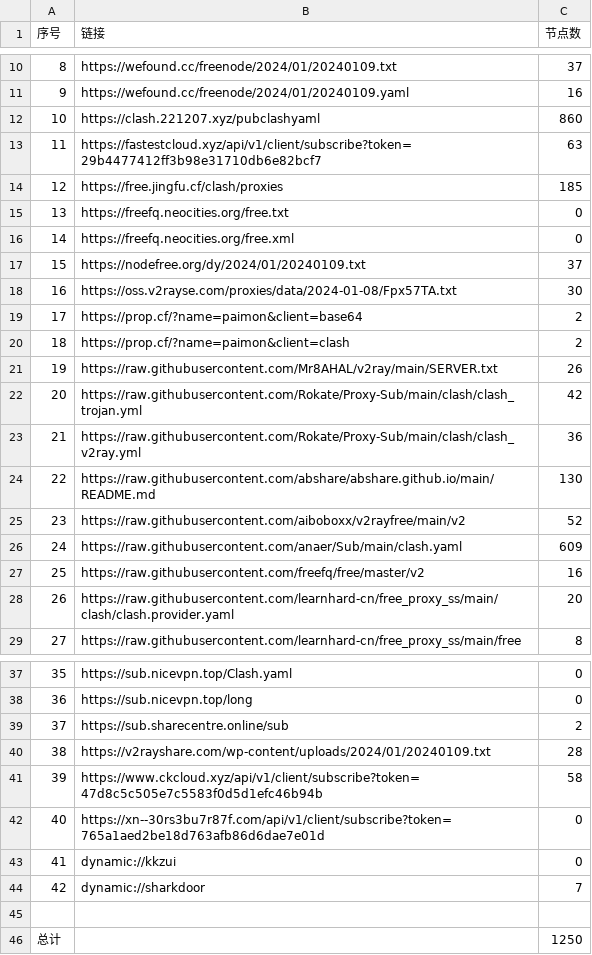
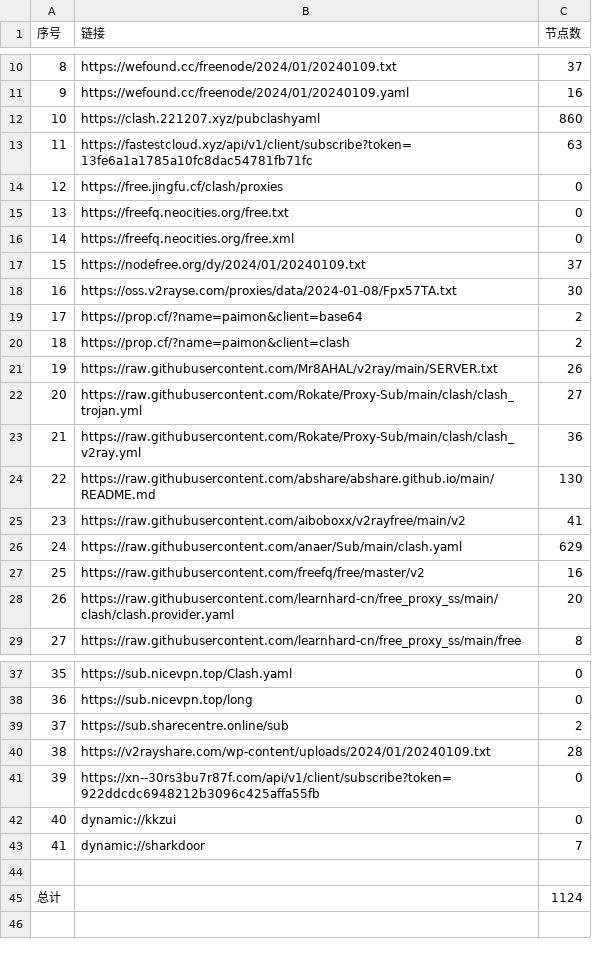
Before and after one commit to peasoft/NoMoreWalls, a CSV file: list_result.csv, drawn as a sheet; only a part is shown, gaps mark what is left out; removed rows and columns are numbered as before the commit, all else as after; the diff names each change by its address in the sheet, - before the commit and + after, or states it on an @@ line.

```diff
--- a/list_result.csv
+++ b/list_result.csv
-B13 (链接): https://fastestcloud.xyz/api/v1/client/subscribe?token=29b4477412ff3b98e31710db6e82bcf7
+B13 (链接): https://fastestcloud.xyz/api/v1/client/subscribe?token=13fe6a1a1785a10fc8dac54781fb71fc
-C14 (节点数): 185
+C14 (节点数): 0
-C22 (节点数): 42
+C22 (节点数): 27
-C25 (节点数): 52
+C25 (节点数): 41
-C26 (节点数): 609
+C26 (节点数): 629
-row 41: 39 | https://www.ckcloud.xyz/api/v1/client/subscribe?token=47d8c5c505e7c5583f0d5d1efc46b94b | 58
@@ column A (序号) renumbered between rows 41 and 43 @@
-B41 (链接): https://xn--30rs3bu7r87f.com/api/v1/client/subscribe?token=765a1aed2be18d763afb86d6dae7e01d
+B41 (链接): https://xn--30rs3bu7r87f.com/api/v1/client/subscribe?token=922ddcdc6948212b3096c425affa55fb
-C45 (节点数): 1250
+C45 (节点数): 1124
```
Also changed, not shown: 12 other files.
